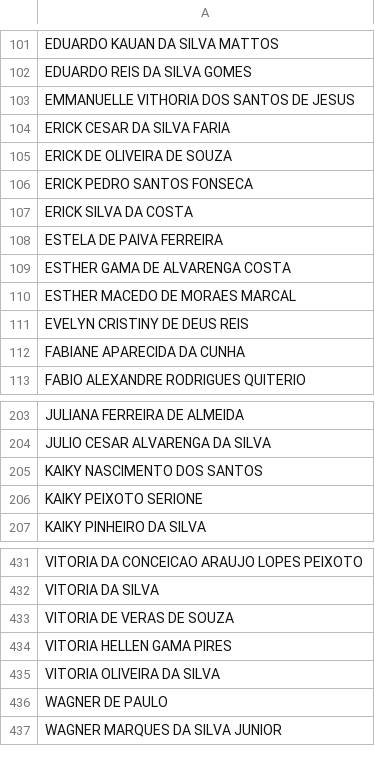
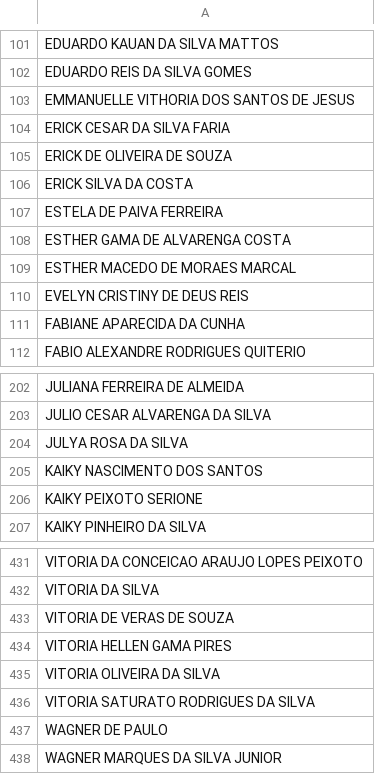
Before and after one commit to CaetaDesenv/caeta-desenv, a CSV file: DF_ALUNOSI.csv, drawn as a sheet; only a part is shown, gaps mark what is left out.

```diff
--- a/DF_ALUNOSI.csv
+++ b/DF_ALUNOSI.csv
@@ -105,3 +105,2 @@ ERICK CESAR DA SILVA FARIA
 ERICK DE OLIVEIRA DE SOUZA
-ERICK PEDRO SANTOS FONSECA
 ERICK SILVA DA COSTA
@@ -204,2 +203,3 @@ JULIANA FERREIRA DE ALMEIDA
 JULIO CESAR ALVARENGA DA SILVA
+JULYA ROSA DA SILVA
 KAIKY NASCIMENTO DOS SANTOS
@@ -435,2 +435,3 @@ VITORIA HELLEN GAMA PIRES
 VITORIA OLIVEIRA DA SILVA
+VITORIA SATURATO RODRIGUES DA SILVA
 WAGNER DE PAULO
```
Also changed, not shown: DF_ALUNOS.csv, DF_BENEFICIOSI.csv, 9 other files.
